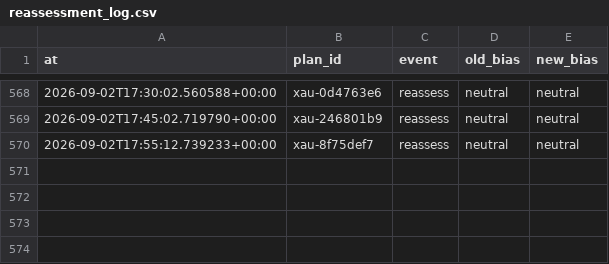
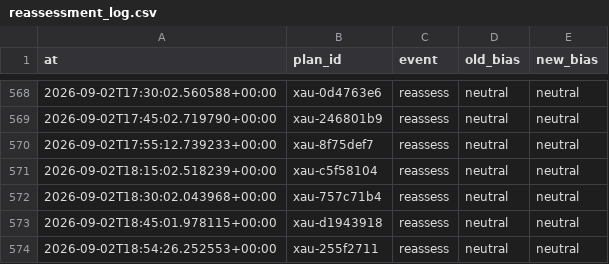
Before and after one commit to seyedmahdiesmailian/hermes-trading, a CSV file: data/xau_plan/reassessment_log.csv, drawn as a sheet; only a part is shown, gaps mark what is left out.

```diff
--- a/data/xau_plan/reassessment_log.csv
+++ b/data/xau_plan/reassessment_log.csv
@@ -570 +570,5 @@ at,plan_id,event,old_bias,new_bias
 2026-09-02T17:55:12.739233+00:00,xau-8f75def7,reassess,neutral,neutral
+2026-09-02T18:15:02.518239+00:00,xau-c5f58104,reassess,neutral,neutral
+2026-09-02T18:30:02.043968+00:00,xau-757c71b4,reassess,neutral,neutral
+2026-09-02T18:45:01.978115+00:00,xau-d1943918,reassess,neutral,neutral
+2026-09-02T18:54:26.252553+00:00,xau-255f2711,reassess,neutral,neutral
```
Also changed, not shown: 21 other files.
